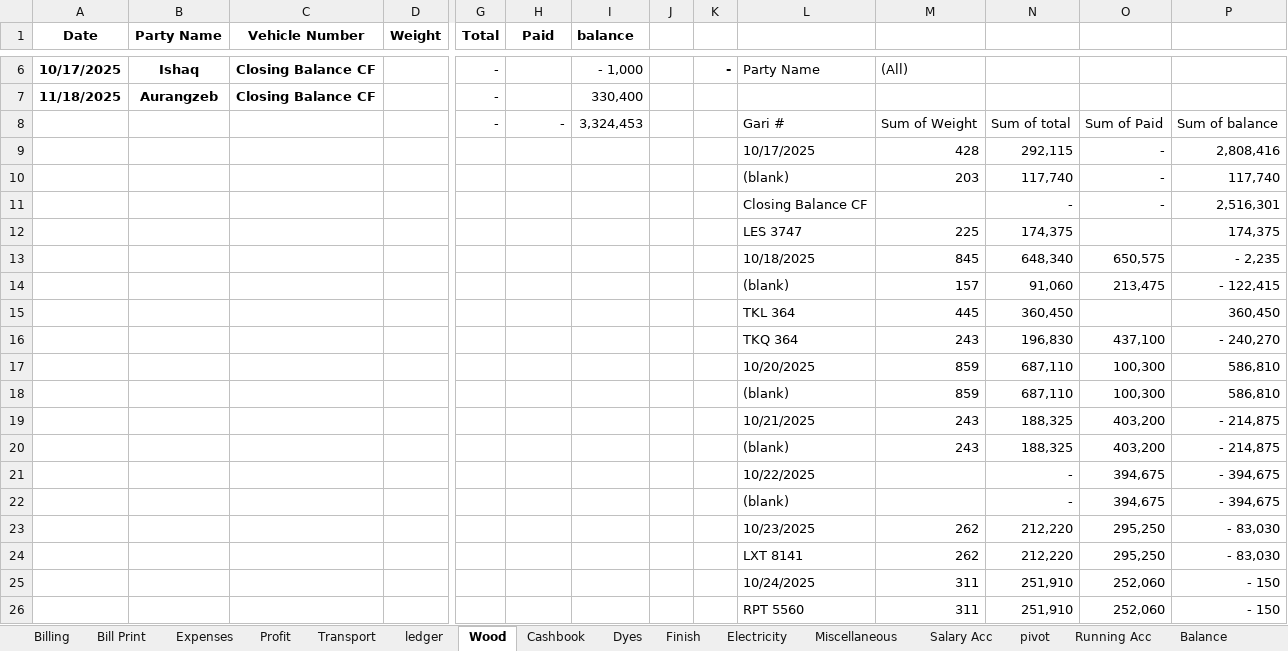
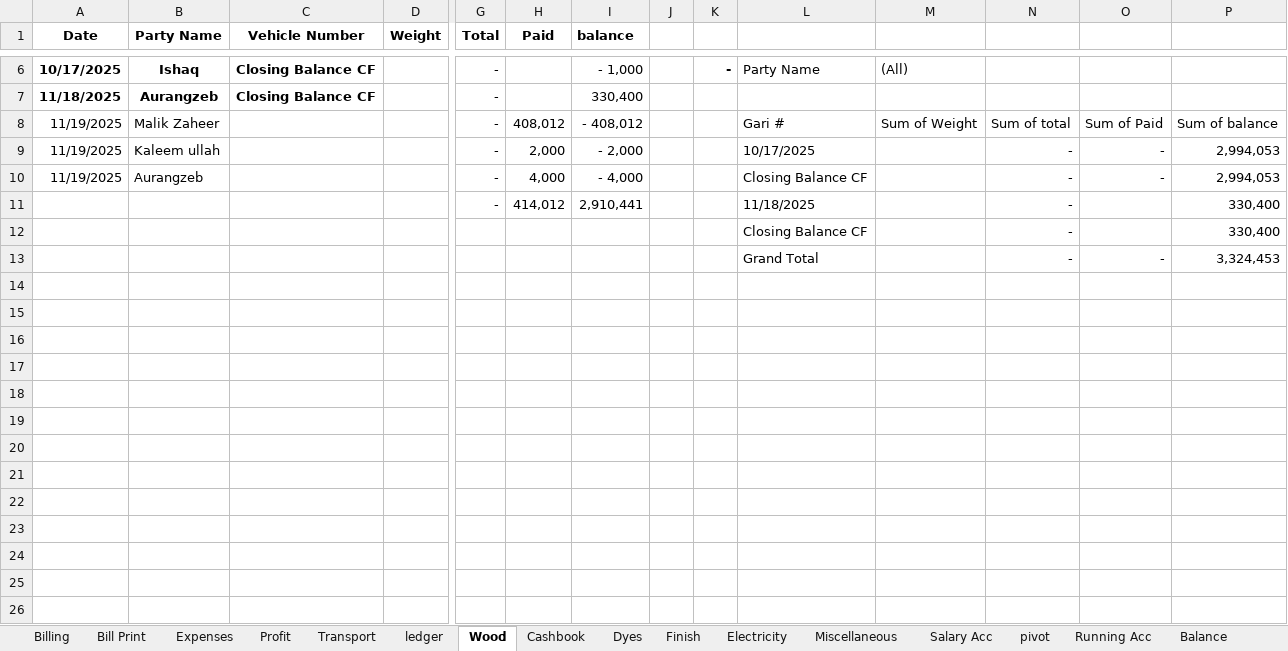
Before and after one commit to omerrazzaq4/AlHamd_Nov, an Excel workbook: Factory_Khata_November.xlsx, sheet Wood, drawn as a sheet; only a part is shown, gaps mark what is left out; values as stored, in another font and other column widths than the file's, no borders; charts and pictures and table styles not drawn; removed rows and columns are numbered as before the commit, all else as after; rows hold the shown columns only; the diff covers the shown part only; the diff names each change by its address in the sheet, - before the commit and + after, or states it on an @@ line.

```diff
--- a/Factory_Khata_November.xlsx (sheet Wood)
+++ b/Factory_Khata_November.xlsx (sheet Wood)
-A8 (Date): (empty)
+A8 (Date): 11/19/2025
-B8 (Party Name): (empty)
+B8 (Party Name): Malik Zaheer
-H8 (Paid): -
+H8 (Paid): 408,012
-I8 (balance): 3,324,453
+I8 (balance): - 408,012
-row 9:  |  |  |  |  |  |  |  |  | 10/17/2025 | 428 | 292,115 | - | 2,808,416
-row 10:  |  |  |  |  |  |  |  |  | (blank) | 203 | 117,740 | - | 117,740
+row 9: 11/19/2025 | Kaleem ullah |  |  | - | 2,000 | - 2,000 |  |  | 10/17/2025 |  | - | - | 2,994,053
+row 10: 11/19/2025 | Aurangzeb |  |  | - | 4,000 | - 4,000 |  |  | Closing Balance CF |  | - | - | 2,994,053
+row 11:  |  |  |  | - | 414,012 | 2,910,441 |  |  | 11/18/2025 |  | - |  | 330,400
+row 12:  |  |  |  |  |  |  |  |  | Closing Balance CF |  | - |  | 330,400
-L13: Closing Balance CF
+L13: Grand Total
-P13: 2,516,301
+P13: 3,324,453
-row 12:  |  |  |  |  |  |  |  |  | LES 3747 | 225 | 174,375 |  | 174,375
-row 13:  |  |  |  |  |  |  |  |  | 10/18/2025 | 845 | 648,340 | 650,575 | - 2,235
-row 14:  |  |  |  |  |  |  |  |  | (blank) | 157 | 91,060 | 213,475 | - 122,415
-row 15:  |  |  |  |  |  |  |  |  | TKL 364 | 445 | 360,450 |  | 360,450
-row 16:  |  |  |  |  |  |  |  |  | TKQ 364 | 243 | 196,830 | 437,100 | - 240,270
-row 17:  |  |  |  |  |  |  |  |  | 10/20/2025 | 859 | 687,110 | 100,300 | 586,810
-row 18:  |  |  |  |  |  |  |  |  | (blank) | 859 | 687,110 | 100,300 | 586,810
-row 19:  |  |  |  |  |  |  |  |  | 10/21/2025 | 243 | 188,325 | 403,200 | - 214,875
-row 20:  |  |  |  |  |  |  |  |  | (blank) | 243 | 188,325 | 403,200 | - 214,875
-row 21:  |  |  |  |  |  |  |  |  | 10/22/2025 |  | - | 394,675 | - 394,675
-row 22:  |  |  |  |  |  |  |  |  | (blank) |  | - | 394,675 | - 394,675
-row 23:  |  |  |  |  |  |  |  |  | 10/23/2025 | 262 | 212,220 | 295,250 | - 83,030
-row 24:  |  |  |  |  |  |  |  |  | LXT 8141 | 262 | 212,220 | 295,250 | - 83,030
-row 25:  |  |  |  |  |  |  |  |  | 10/24/2025 | 311 | 251,910 | 252,060 | - 150
-row 26:  |  |  |  |  |  |  |  |  | RPT 5560 | 311 | 251,910 | 252,060 | - 150
```
Also changed, not shown: 56 removed rows elsewhere in this sheet, sheet Running Acc, sheet Cashbook, sheet Transport, sheet Finish, sheet Billing, sheet pivot, 6 more sheets, formulas that keep their value, charts or pictures.
